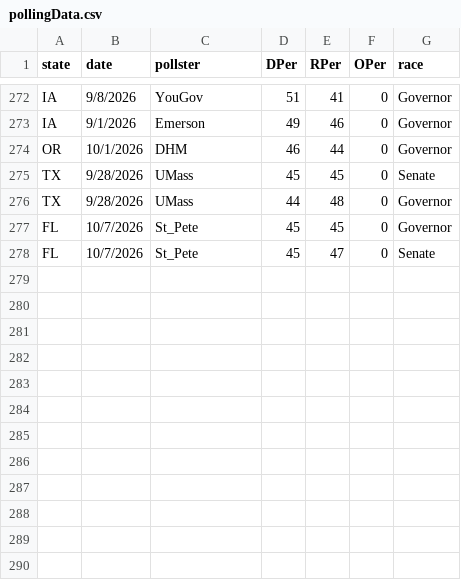
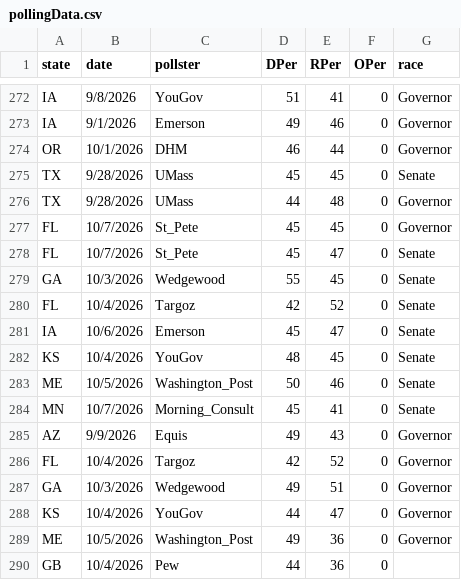
Before and after one commit to ElectionMap-lol/electionmap, a CSV file: BETA/modelData/pollingData.csv, drawn as a sheet; only a part is shown, gaps mark what is left out; the diff names each change by its address in the sheet, - before the commit and + after, or states it on an @@ line.

```diff
--- a/BETA/modelData/pollingData.csv
+++ b/BETA/modelData/pollingData.csv
+row 279: GA | 10/3/2026 | Wedgewood | 55 | 45 | 0 | Senate
+row 280: FL | 10/4/2026 | Targoz | 42 | 52 | 0 | Senate
+row 281: IA | 10/6/2026 | Emerson | 45 | 47 | 0 | Senate
+row 282: KS | 10/4/2026 | YouGov | 48 | 45 | 0 | Senate
+row 283: ME | 10/5/2026 | Washington_Post | 50 | 46 | 0 | Senate
+row 284: MN | 10/7/2026 | Morning_Consult | 45 | 41 | 0 | Senate
+row 285: AZ | 9/9/2026 | Equis | 49 | 43 | 0 | Governor
+row 286: FL | 10/4/2026 | Targoz | 42 | 52 | 0 | Governor
+row 287: GA | 10/3/2026 | Wedgewood | 49 | 51 | 0 | Governor
+row 288: KS | 10/4/2026 | YouGov | 44 | 47 | 0 | Governor
+row 289: ME | 10/5/2026 | Washington_Post | 49 | 36 | 0 | Governor
+row 290: GB | 10/4/2026 | Pew | 44 | 36 | 0
```
Also changed, not shown: BETA/modelData/pollingAverages.csv, BETA/modelData/pollsterRatings.csv, 4 other files.
